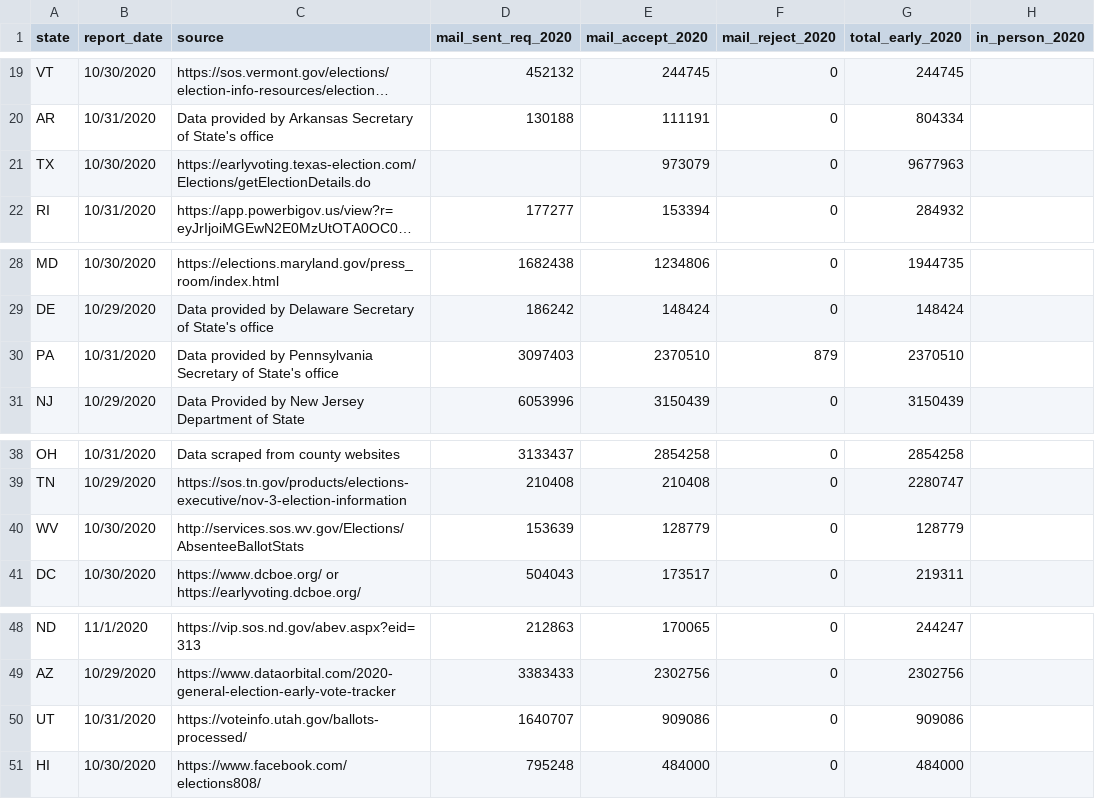
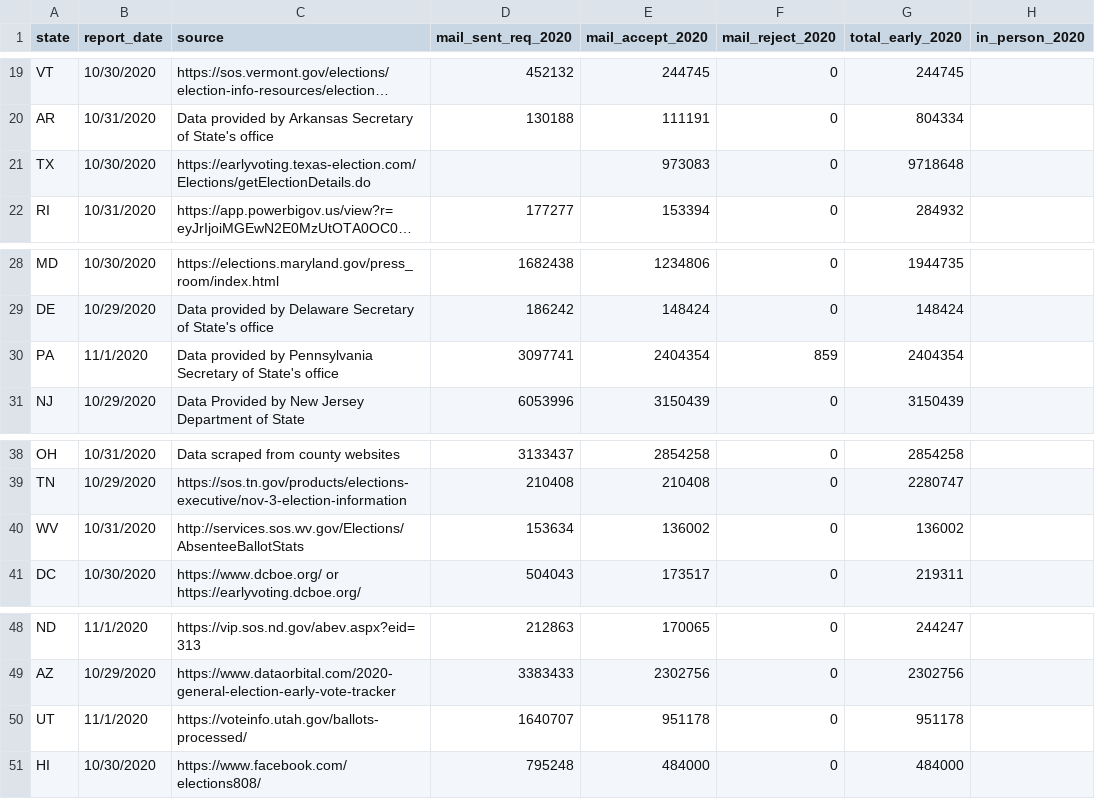
Before and after one commit to spacedogXYZ/count-every-vote, a CSV file: data/electproject/electproject-11-1.csv, drawn as a sheet; only a part is shown, gaps mark what is left out; long unchanged cells end in …; the diff names each change by its address in the sheet, - before the commit and + after, or states it on an @@ line.

Commit message:
electproject 11/1 update

```diff
--- a/data/electproject/electproject-11-1.csv
+++ b/data/electproject/electproject-11-1.csv
-E21 (mail_accept_2020): 973079
+E21 (mail_accept_2020): 973083
-G21 (total_early_2020): 9677963
+G21 (total_early_2020): 9718648
-B30 (report_date): 10/31/2020
+B30 (report_date): 11/1/2020
-D30 (mail_sent_req_2020): 3097403
+D30 (mail_sent_req_2020): 3097741
-E30 (mail_accept_2020): 2370510
+E30 (mail_accept_2020): 2404354
-F30 (mail_reject_2020): 879
+F30 (mail_reject_2020): 859
-G30 (total_early_2020): 2370510
+G30 (total_early_2020): 2404354
-B40 (report_date): 10/30/2020
+B40 (report_date): 10/31/2020
-D40 (mail_sent_req_2020): 153639
+D40 (mail_sent_req_2020): 153634
-E40 (mail_accept_2020): 128779
+E40 (mail_accept_2020): 136002
-G40 (total_early_2020): 128779
+G40 (total_early_2020): 136002
-B50 (report_date): 10/31/2020
+B50 (report_date): 11/1/2020
-E50 (mail_accept_2020): 909086
+E50 (mail_accept_2020): 951178
-G50 (total_early_2020): 909086
+G50 (total_early_2020): 951178
```
